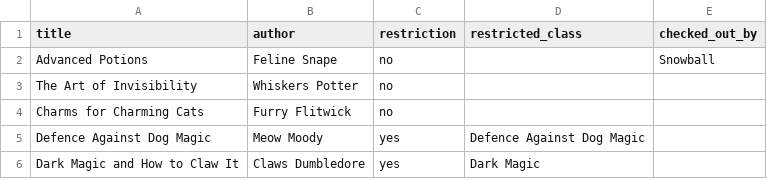
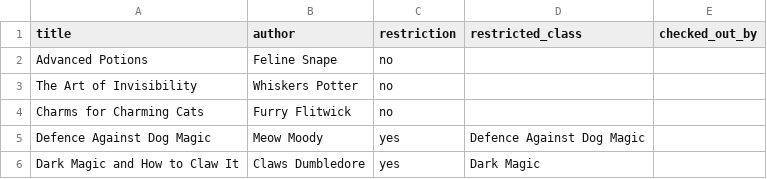
Before and after one commit to aCyberVoid/PythonScrub, a CSV file: Projects/MAC_Library_2/books.csv, drawn as a sheet.

```diff
--- a/Projects/MAC_Library_2/books.csv
+++ b/Projects/MAC_Library_2/books.csv
@@ -1,3 +1,3 @@
 title,author,restriction,restricted_class,checked_out_by
-Advanced Potions,Feline Snape,no,,Snowball
+Advanced Potions,Feline Snape,no,,
 The Art of Invisibility,Whiskers Potter,no,,
```
Also changed, not shown: 5 other files.
